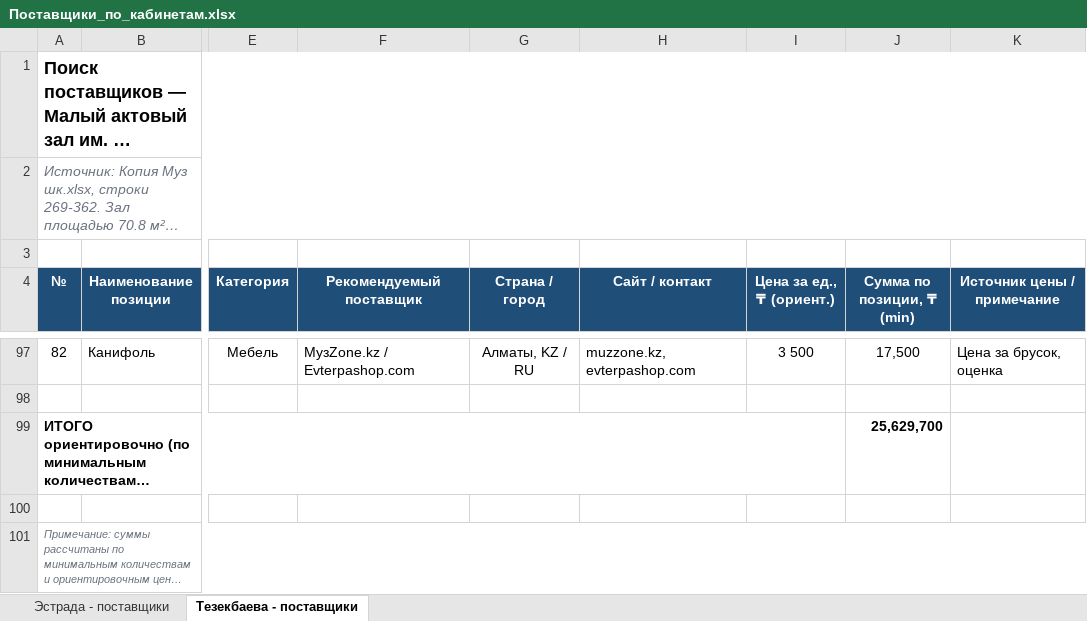
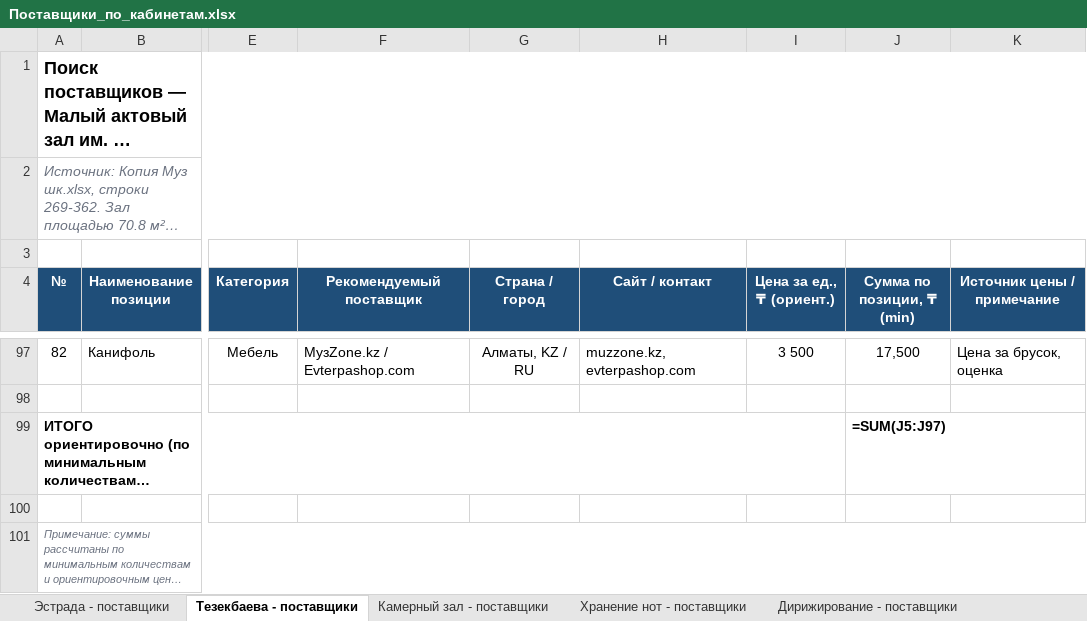
Before and after one commit to Eldar0904/B2B-projects, an Excel workbook: Поставщики_по_кабинетам.xlsx, sheet Тезекбаева - поставщики, drawn as a sheet; only a part is shown, gaps mark what is left out; long unchanged cells end in …; values as stored, in another font and other column widths than the file's, no borders; formulas without a stored value are shown as written; the diff covers the shown part only; the diff names each change by its address in the sheet, - before the commit and + after, or states it on an @@ line.

```diff
--- a/Поставщики_по_кабинетам.xlsx (sheet Тезекбаева - поставщики)
+++ b/Поставщики_по_кабинетам.xlsx (sheet Тезекбаева - поставщики)
+sheet tab: Камерный зал - поставщики
+sheet tab: Хранение нот - поставщики
+sheet tab: Дирижирование - поставщики
-J99 (Сумма по позиции, ₸ (min)): 25,629,700
+J99 (Сумма по позиции, ₸ (min)): =SUM(J5:J97)
```
Also changed, not shown: cell formats elsewhere in this sheet, sheet Эстрада - поставщики, 5 other files.
